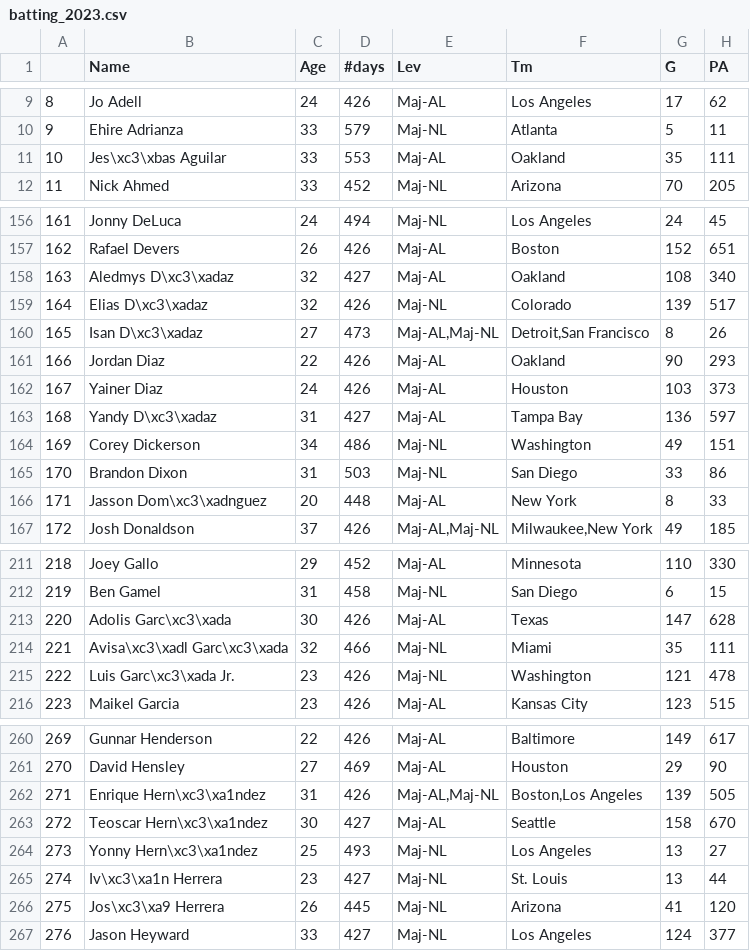
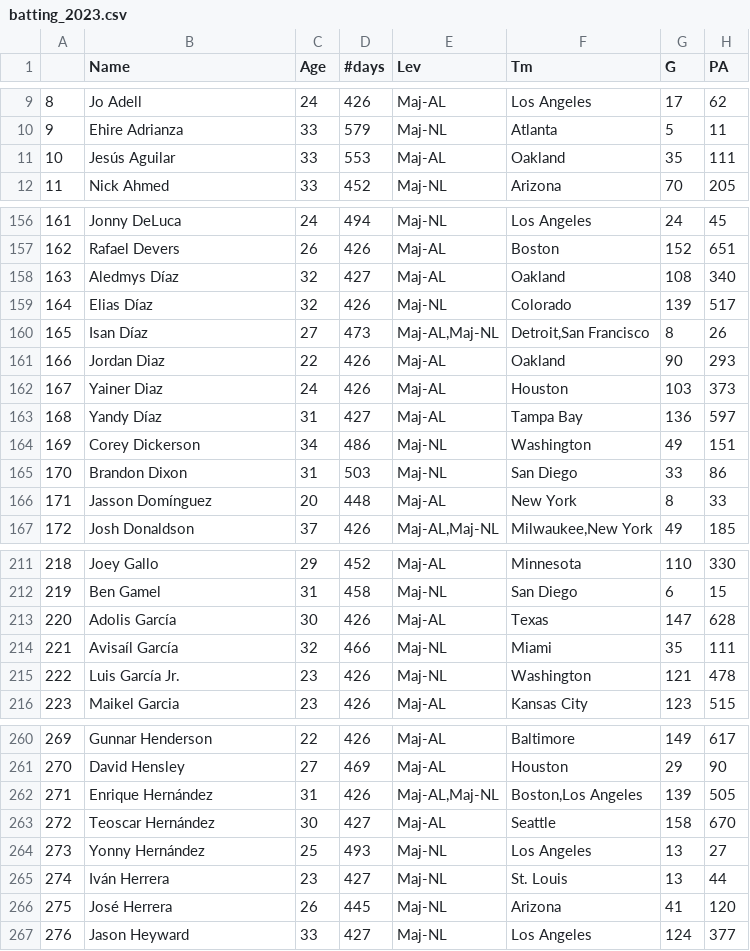
Before and after one commit to AllenDowney/BDAwithPyMC, a CSV file: data/batting_2023.csv, drawn as a sheet; only a part is shown, gaps mark what is left out; the diff covers the shown part only; the diff names each change by its address in the sheet, - before the commit and + after, or states it on an @@ line.

```diff
--- a/data/batting_2023.csv
+++ b/data/batting_2023.csv
-B11 (Name): Jes\xc3\xbas Aguilar
+B11 (Name): Jesús Aguilar
-B158 (Name): Aledmys D\xc3\xadaz
+B158 (Name): Aledmys Díaz
-B159 (Name): Elias D\xc3\xadaz
+B159 (Name): Elias Díaz
-B160 (Name): Isan D\xc3\xadaz
+B160 (Name): Isan Díaz
-B163 (Name): Yandy D\xc3\xadaz
+B163 (Name): Yandy Díaz
-B166 (Name): Jasson Dom\xc3\xadnguez
+B166 (Name): Jasson Domínguez
-B213 (Name): Adolis Garc\xc3\xada
+B213 (Name): Adolis García
-B214 (Name): Avisa\xc3\xadl Garc\xc3\xada
+B214 (Name): Avisaíl García
-B215 (Name): Luis Garc\xc3\xada Jr.
+B215 (Name): Luis García Jr.
-B262 (Name): Enrique Hern\xc3\xa1ndez
+B262 (Name): Enrique Hernández
-B263 (Name): Teoscar Hern\xc3\xa1ndez
+B263 (Name): Teoscar Hernández
-B264 (Name): Yonny Hern\xc3\xa1ndez
+B264 (Name): Yonny Hernández
-B265 (Name): Iv\xc3\xa1n Herrera
+B265 (Name): Iván Herrera
-B266 (Name): Jos\xc3\xa9 Herrera
+B266 (Name): José Herrera
```
Also changed, not shown: 54 edited cells elsewhere in this file, 4 other files.
